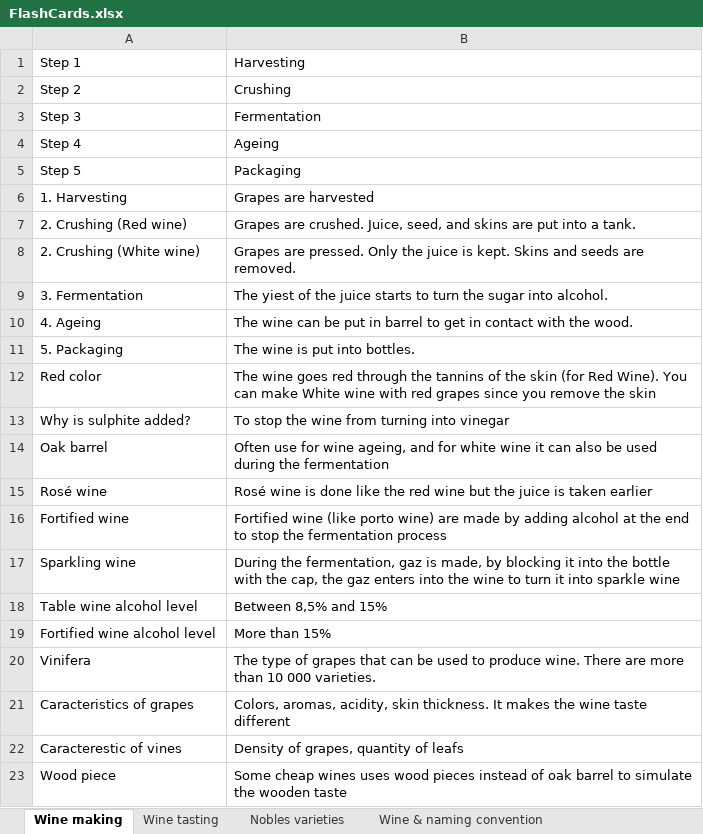
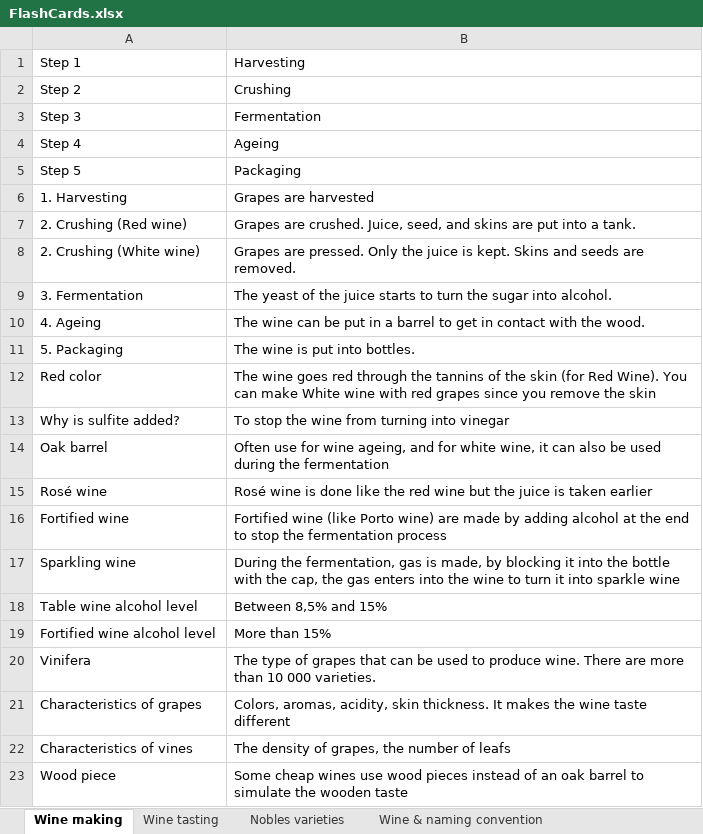
Before and after one commit to sandoche/Wine-Flashcards-Anki, an Excel workbook: src/FlashCards.xlsx, sheet Wine making, drawn as a sheet; values as stored, in another font and other column widths than the file's, no borders; removed rows and columns are numbered as before the commit, all else as after; the diff names each change by its address in the sheet, - before the commit and + after, or states it on an @@ line.

```diff
--- a/src/FlashCards.xlsx (sheet Wine making)
+++ b/src/FlashCards.xlsx (sheet Wine making)
-B9: The yiest of the…
+B9: The yeast of the…
-B10: …put in barrel to…
+B10: …put in a barrel to…
-A13: Why is sulphite added?
+A13: Why is sulfite added?
-B14: …for white wine it can…
+B14: …for white wine, it can…
-B16: …wine (like porto wine) are…
+B16: …wine (like Porto wine) are…
-B17: …the fermentation, gaz is made, by blocking it into the bottle with the cap, the gaz enters into…
+B17: …the fermentation, gas is made, by blocking it into the bottle with the cap, the gas enters into…
-A21: Caracteristics of grapes
+A21: Characteristics of grapes
-row 22: Caracterestic of vines | Density of grapes, quantity of leafs
+row 22: Characteristics of vines | The density of grapes, the number of leafs
-B23: …cheap wines uses wood pieces instead of oak barrel…
+B23: …cheap wines use wood pieces instead of an oak barrel…
```
Also changed, not shown: sheet Wine tasting, sheet Wine Storage & Service, sheet Wine & naming convention.
